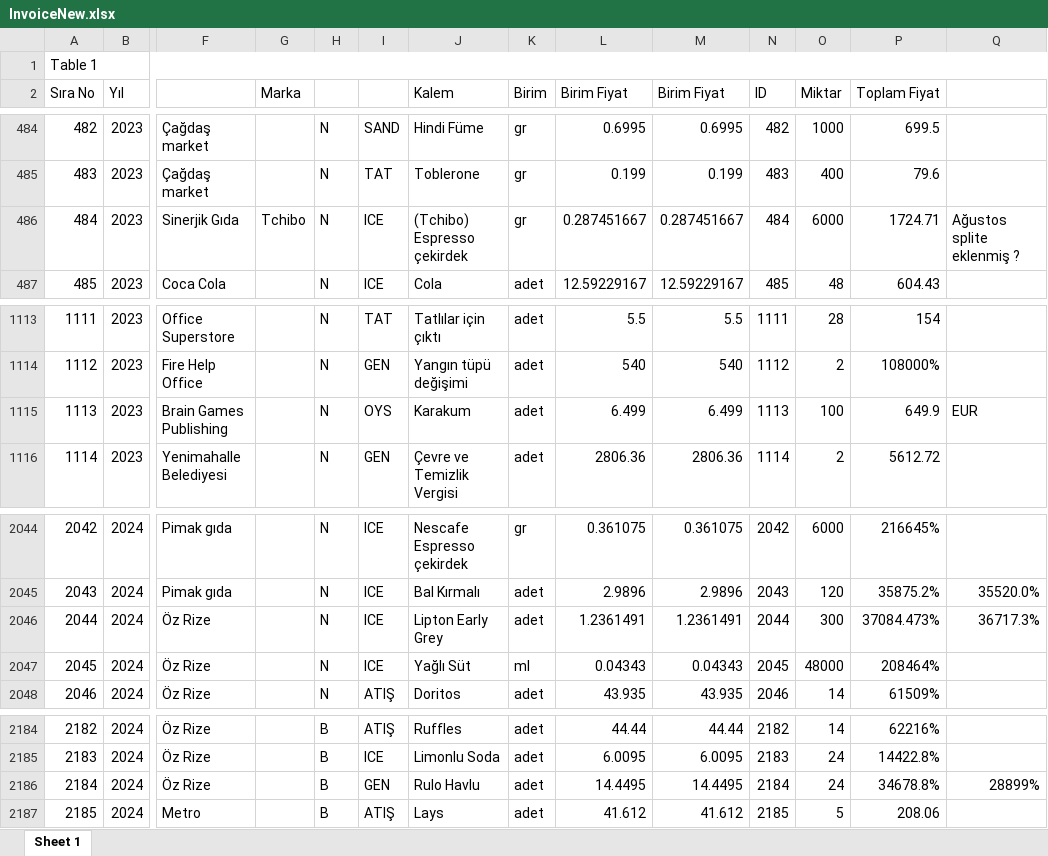
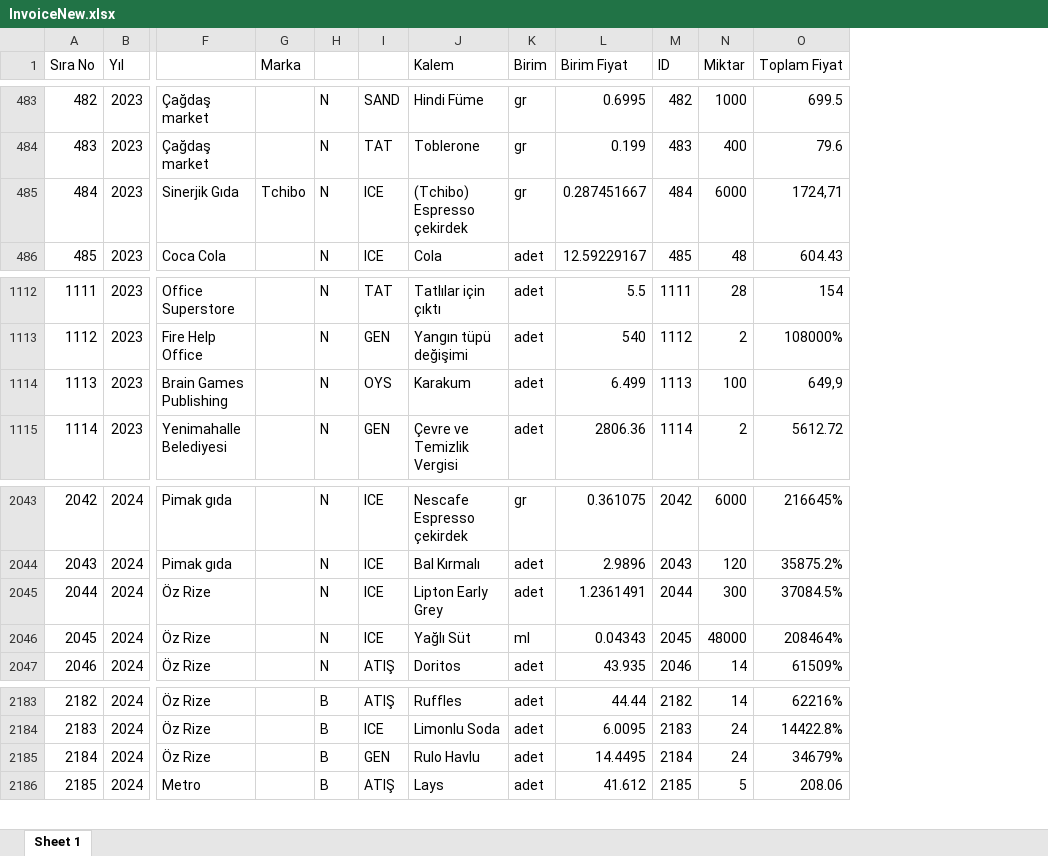
Before and after one commit to erdemalpay/davinci-api, an Excel workbook: src/assets/InvoiceNew.xlsx, sheet Sheet 1, drawn as a sheet; only a part is shown, gaps mark what is left out; values as stored, in another font and other column widths than the file's, no cell formats; removed rows and columns are numbered as before the commit, all else as after; rows hold the shown columns only; the diff covers the shown part only; the diff names each change by its address in the sheet, - before the commit and + after, or states it on an @@ line.

```diff
--- a/src/assets/InvoiceNew.xlsx (sheet Sheet 1)
+++ b/src/assets/InvoiceNew.xlsx (sheet Sheet 1)
-column M (Birim Fiyat), rows 484-487: 0.6995 | 0.199 | 0.287451667 | 12.59229167; rows 1113-1116: 5.5 | 540 | 6.499 | 2806.36; rows 2044-2048: 0.361075 | 2.9896 | 1.2361491 | 0.04343 | 43.935; rows 2184-2187: 44.44 | 6.0095 | 14.4495 | 41.612
-column Q, row 486: Ağustos splite eklenmiş ?; row 1115: EUR; rows 2045-2046: 35520.0% | 36717.3%; row 2186: 28899%
-row 1: Table 1
-O485 (Toplam Fiyat): 1724.71
+O485 (Toplam Fiyat): 1724,71
-O1114 (Toplam Fiyat): 649.9
+O1114 (Toplam Fiyat): 649,9
-O2045 (Toplam Fiyat): 37084.473%
+O2045 (Toplam Fiyat): 37084.5%
-O2185 (Toplam Fiyat): 34678.8%
+O2185 (Toplam Fiyat): 34679%
```
Also changed, not shown: 1 added row and 21 edited cells elsewhere in this sheet, cell formats, formulas that keep their value, 3 other files.
